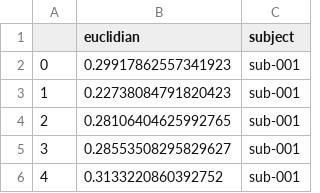
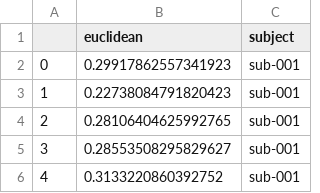
Before and after one commit to spinoza-centre/pRFline, a CSV file: data/sub-all_desc-registration.csv, drawn as a sheet; only a part is shown.

```diff
--- a/data/sub-all_desc-registration.csv
+++ b/data/sub-all_desc-registration.csv
@@ -1,2 +1,2 @@
-,euclidian,subject
+,euclidean,subject
 0,0.29917862557341923,sub-001
```
Also changed, not shown: data/sub-all_model-gauss_smooth-true_kernel-1_iter-1_desc-dist_on_surf.csv, 14 other files.
